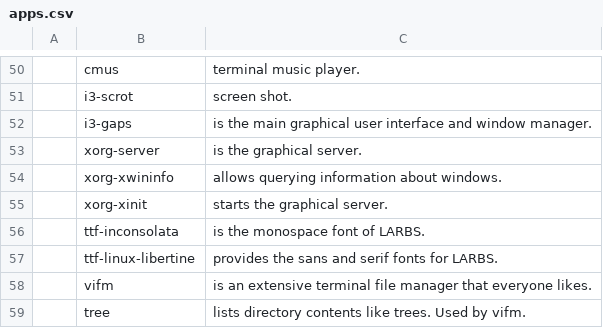
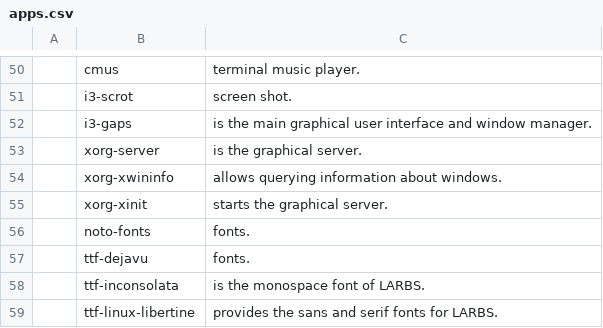
Before and after one commit to andrickv/LARBS, a CSV file: apps.csv, drawn as a sheet; only a part is shown, gaps mark what is left out; the shorter side is filled out with more unchanged rows; the diff names each change by its address in the sheet, - before the commit and + after, or states it on an @@ line.

Commit message:
Added fonts

```diff
--- a/apps.csv
+++ b/apps.csv
+row 56:  | noto-fonts | fonts.
+row 57:  | ttf-dejavu | fonts.
```
